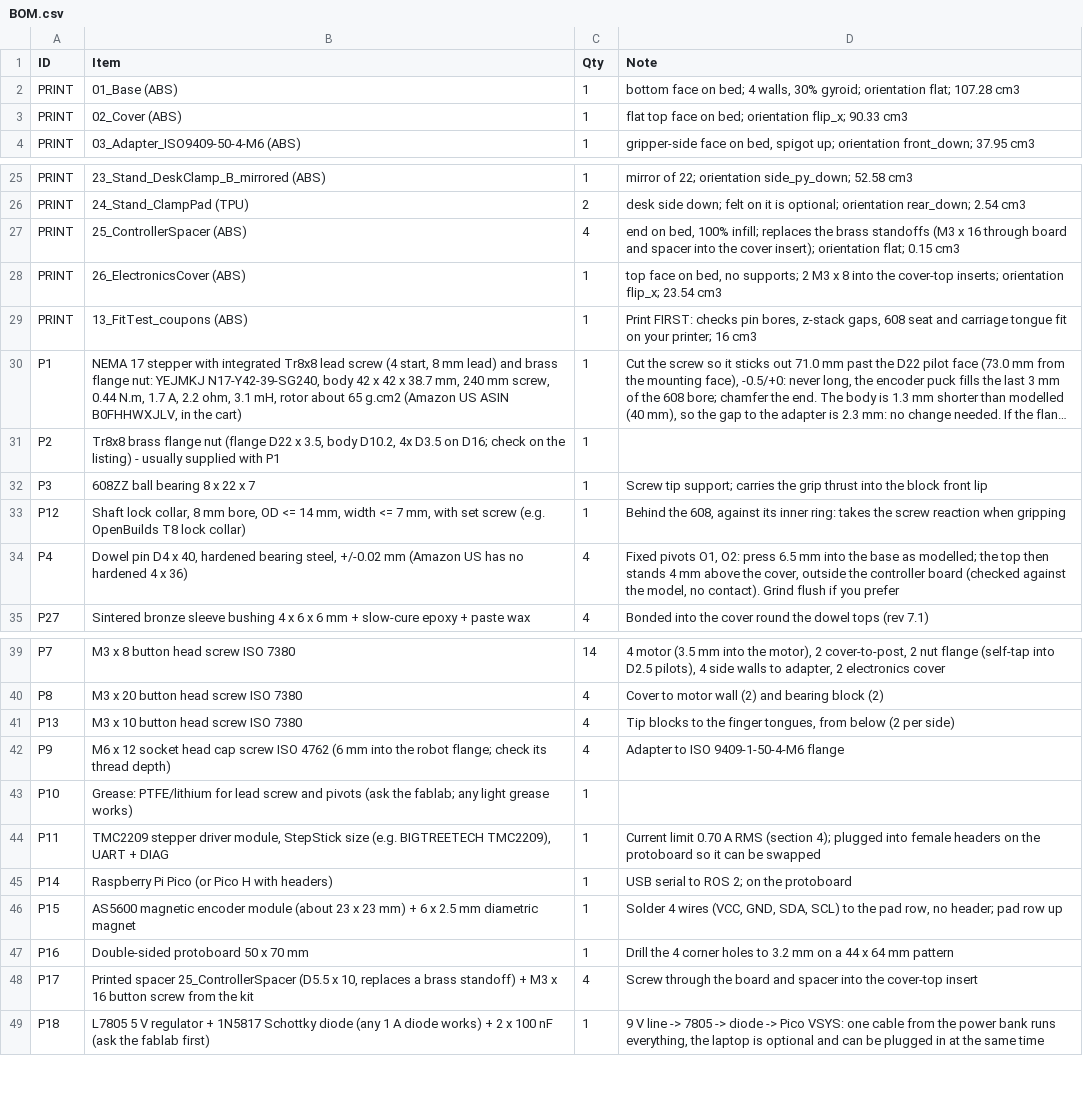
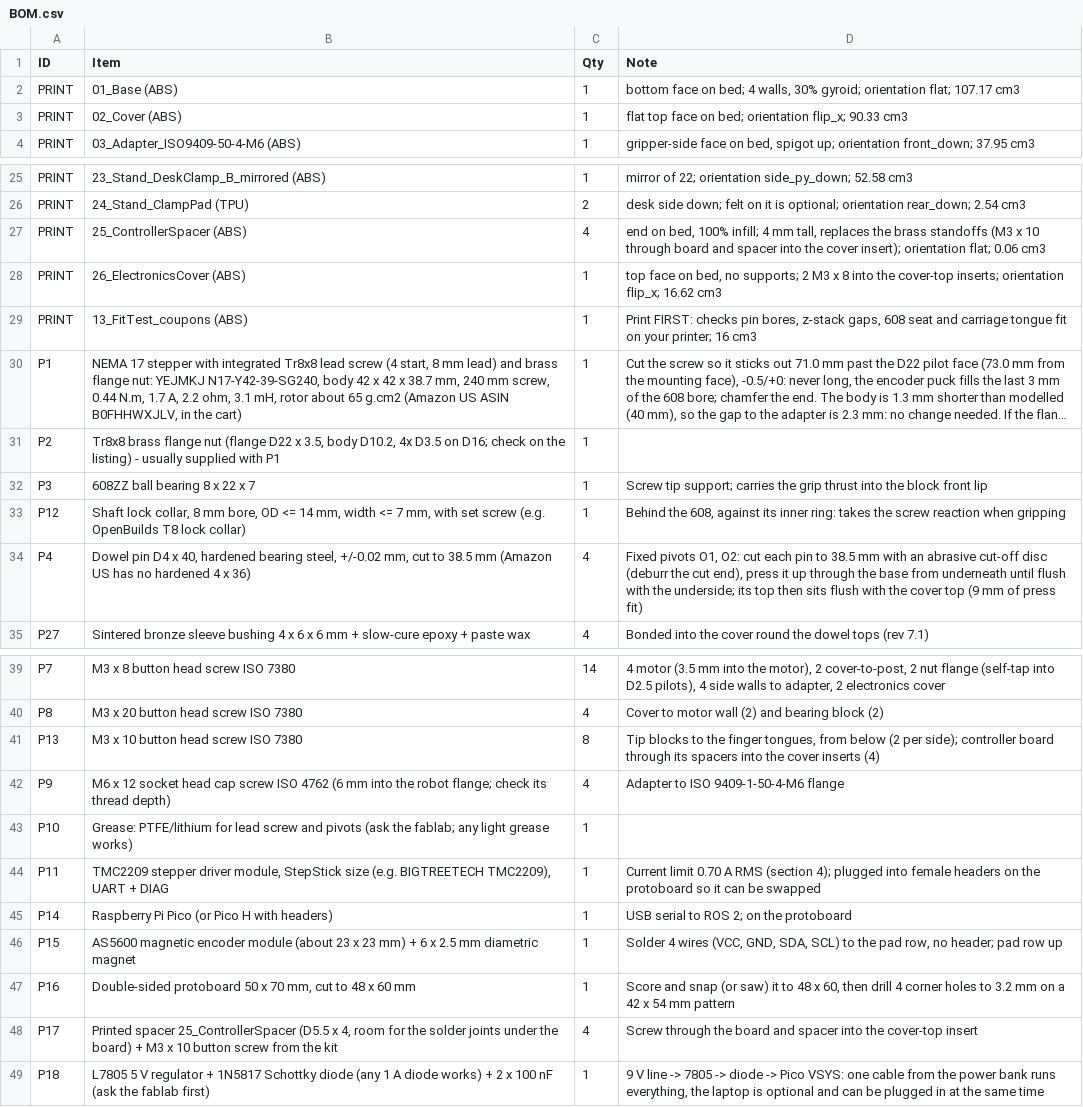
Before and after one commit to anuragbhandari-eng/Gripper_V2, a CSV file: gripper_fabrication_rev7/BOM.csv, drawn as a sheet; only a part is shown, gaps mark what is left out; long unchanged cells end in ….

```diff
--- a/gripper_fabrication_rev7/BOM.csv
+++ b/gripper_fabrication_rev7/BOM.csv
@@ -1,3 +1,3 @@
 ID,Item,Qty,Note
-PRINT,01_Base (ABS),1,"bottom face on bed; 4 walls, 30% gyroid; orientation flat; 107.28 cm3"
+PRINT,01_Base (ABS),1,"bottom face on bed; 4 walls, 30% gyroid; orientation flat; 107.17 cm3"
 PRINT,02_Cover (ABS),1,flat top face on bed; orientation flip_x; 90.33 cm3
@@ -26,4 +26,4 @@ PRINT,23_Stand_DeskClamp_B_mirrored (ABS),1,mirror of 22; orientation side_py_do
 PRINT,24_Stand_ClampPad (TPU),2,desk side down; felt on it is optional; orientation rear_down; 2.54 cm3
-PRINT,25_ControllerSpacer (ABS),4,"end on bed, 100% infill; replaces the brass standoffs (M3 x 16 through board and spacer into the cover insert); orientation flat; 0.15 cm3"
-PRINT,26_ElectronicsCover (ABS),1,"top face on bed, no supports; 2 M3 x 8 into the cover-top inserts; orientation flip_x; 23.54 cm3"
+PRINT,25_ControllerSpacer (ABS),4,"end on bed, 100% infill; 4 mm tall, replaces the brass standoffs (M3 x 10 through board and spacer into the cover insert); orientation flat; 0.06 cm3"
+PRINT,26_ElectronicsCover (ABS),1,"top face on bed, no supports; 2 M3 x 8 into the cover-top inserts; orientation flip_x; 16.62 cm3"
 PRINT,13_FitTest_coupons (ABS),1,"Print FIRST: checks pin bores, z-stack gaps, 608 seat and carriage tongue fit on your printer; 16 cm3"
@@ -33,3 +33,3 @@ P3,608ZZ ball bearing 8 x 22 x 7,1,Screw tip support; carries the grip thrust in
 P12,"Shaft lock collar, 8 mm bore, OD <= 14 mm, width <= 7 mm, with set screw (e.g. OpenBuilds T8 lock collar)",1,"Behind the 608, against its inner ring: takes the screw reaction when gripping"
-P4,"Dowel pin D4 x 40, hardened bearing steel, +/-0.02 mm (Amazon US has no hardened 4 x 36)",4,"Fixed pivots O1, O2: press 6.5 mm into the base as modelled; the top then stands 4 mm above the cover, outside the controller board (checked against the model, no contact). Grind flush if you prefer"
+P4,"Dowel pin D4 x 40, hardened bearing steel, +/-0.02 mm, cut to 38.5 mm (Amazon US has no hardened 4 x 36)",4,"Fixed pivots O1, O2: cut each pin to 38.5 mm with an abrasive cut-off disc (deburr the cut end), press it up through the base from underneath until flush with the underside; its top then sits flush with the cover top (9 mm of press fit)"
 P27,Sintered bronze sleeve bushing 4 x 6 x 6 mm + slow-cure epoxy + paste wax,4,Bonded into the cover round the dowel tops (rev 7.1)
@@ -40,3 +40,3 @@ P7,M3 x 8 button head screw ISO 7380,14,"4 motor (3.5 mm into the motor), 2 cove
 P8,M3 x 20 button head screw ISO 7380,4,Cover to motor wall (2) and bearing block (2)
-P13,M3 x 10 button head screw ISO 7380,4,"Tip blocks to the finger tongues, from below (2 per side)"
+P13,M3 x 10 button head screw ISO 7380,8,"Tip blocks to the finger tongues, from below (2 per side); controller board through its spacers into the cover inserts (4)"
 P9,M6 x 12 socket head cap screw ISO 4762 (6 mm into the robot flange; check its thread depth),4,Adapter to ISO 9409-1-50-4-M6 flange
@@ -46,4 +46,4 @@ P14,Raspberry Pi Pico (or Pico H with headers),1,USB serial to ROS 2; on the pro
 P15,AS5600 magnetic encoder module (about 23 x 23 mm) + 6 x 2.5 mm diametric magnet,1,"Solder 4 wires (VCC, GND, SDA, SCL) to the pad row, no header; pad row up"
-P16,Double-sided protoboard 50 x 70 mm,1,Drill the 4 corner holes to 3.2 mm on a 44 x 64 mm pattern
-P17,"Printed spacer 25_ControllerSpacer (D5.5 x 10, replaces a brass standoff) + M3 x 16 button screw from the kit",4,Screw through the board and spacer into the cover-top insert
+P16,"Double-sided protoboard 50 x 70 mm, cut to 48 x 60 mm",1,"Score and snap (or saw) it to 48 x 60, then drill 4 corner holes to 3.2 mm on a 42 x 54 mm pattern"
+P17,"Printed spacer 25_ControllerSpacer (D5.5 x 4, room for the solder joints under the board) + M3 x 10 button screw from the kit",4,Screw through the board and spacer into the cover-top insert
 P18,L7805 5 V regulator + 1N5817 Schottky diode (any 1 A diode works) + 2 x 100 nF (ask the fablab first),1,"9 V line -> 7805 -> diode -> Pico VSYS: one cable from the power bank runs everything, the laptop is optional and can be plugged in at the same time"
```
Also changed, not shown: 24 other files.
